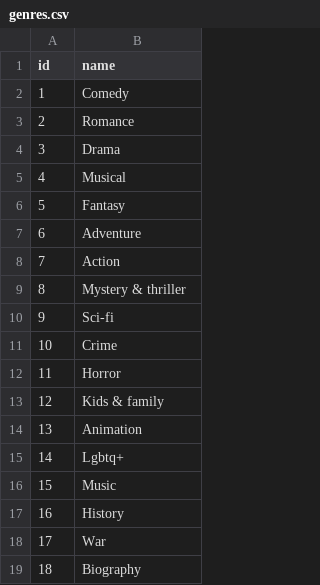
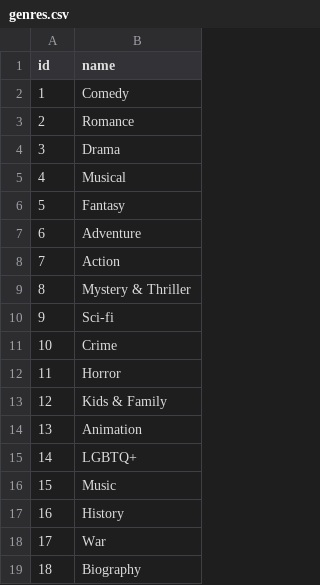
Before and after one commit to seansbox/isit360, a CSV file: hw08/default_data/genres.csv, drawn as a sheet.

```diff
--- a/hw08/default_data/genres.csv
+++ b/hw08/default_data/genres.csv
@@ -8,3 +8,3 @@ id,name
 7,Action
-8,Mystery & thriller
+8,Mystery & Thriller
 9,Sci-fi
@@ -12,5 +12,5 @@ id,name
 11,Horror
-12,Kids & family
+12,Kids & Family
 13,Animation
-14,Lgbtq+
+14,LGBTQ+
 15,Music
```
Also changed, not shown: hw08/default_data/movies.csv, 30 other files.
